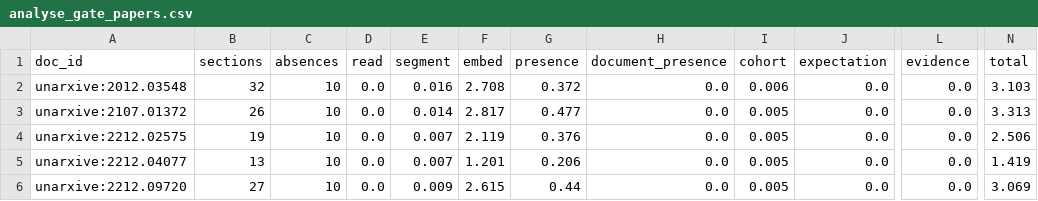
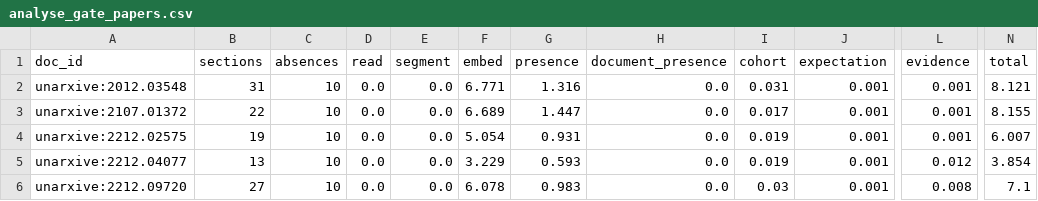
Before and after one commit to parsa-hke/negative-space-reader, a CSV file: reports/tables/analyse_gate_papers.csv, drawn as a sheet; only a part is shown, gaps mark what is left out; the diff names each change by its address in the sheet, - before the commit and + after, or states it on an @@ line.

```diff
--- a/reports/tables/analyse_gate_papers.csv
+++ b/reports/tables/analyse_gate_papers.csv
-B2 (sections): 32
+B2 (sections): 31
-E2 (segment): 0.016
+E2 (segment): 0.0
-F2 (embed): 2.708
+F2 (embed): 6.771
-G2 (presence): 0.372
+G2 (presence): 1.316
-I2 (cohort): 0.006
+I2 (cohort): 0.031
-J2:J6 (expectation): 0.0
+J2:J6 (expectation): 0.001
-L2:L4 (evidence): 0.0
+L2:L4 (evidence): 0.001
-N2 (total): 3.103
+N2 (total): 8.121
-B3 (sections): 26
+B3 (sections): 22
-E3 (segment): 0.014
+E3 (segment): 0.0
-F3 (embed): 2.817
+F3 (embed): 6.689
-G3 (presence): 0.477
+G3 (presence): 1.447
-I3 (cohort): 0.005
+I3 (cohort): 0.017
-N3 (total): 3.313
+N3 (total): 8.155
-E4:E5 (segment): 0.007
+E4:E5 (segment): 0.0
-F4 (embed): 2.119
+F4 (embed): 5.054
-G4 (presence): 0.376
+G4 (presence): 0.931
-I4:I5 (cohort): 0.005
+I4:I5 (cohort): 0.019
-N4 (total): 2.506
+N4 (total): 6.007
-F5 (embed): 1.201
+F5 (embed): 3.229
-G5 (presence): 0.206
+G5 (presence): 0.593
-L5 (evidence): 0.0
+L5 (evidence): 0.012
-N5 (total): 1.419
+N5 (total): 3.854
-E6 (segment): 0.009
+E6 (segment): 0.0
-F6 (embed): 2.615
+F6 (embed): 6.078
-G6 (presence): 0.44
+G6 (presence): 0.983
-I6 (cohort): 0.005
+I6 (cohort): 0.03
-L6 (evidence): 0.0
+L6 (evidence): 0.008
-N6 (total): 3.069
+N6 (total): 7.1
```
Also changed, not shown: reports/tables/analyse_gate_privacy.csv, runs/log.csv, 7 other files.
